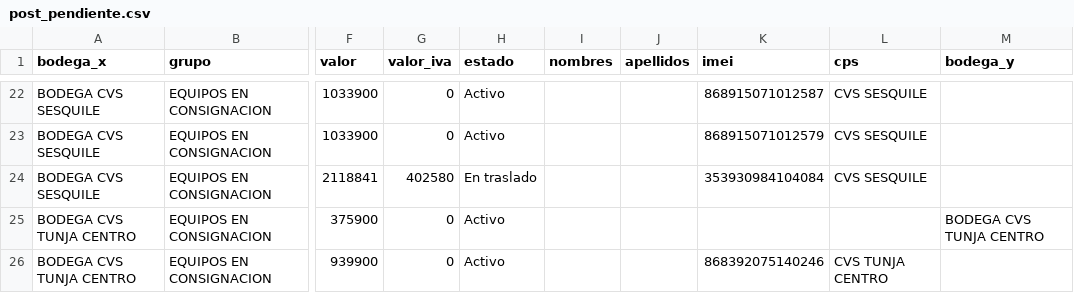
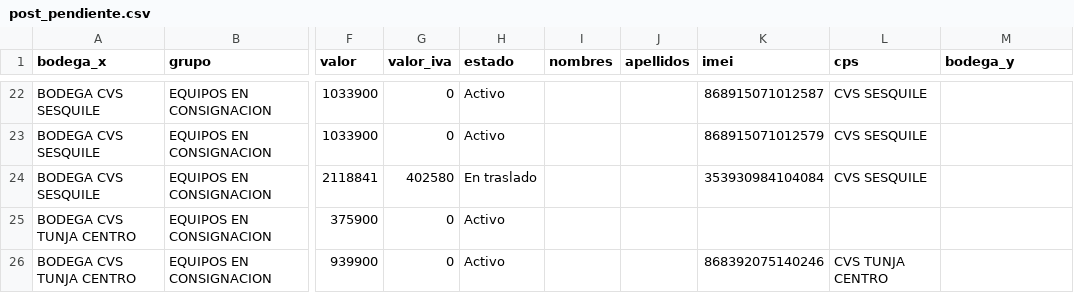
Before and after one commit to lubernu/lefcom, a CSV file: post_pendiente.csv, drawn as a sheet; only a part is shown, gaps mark what is left out; the diff covers the shown part only; the diff names each change by its address in the sheet, - before the commit and + after, or states it on an @@ line.

```diff
--- a/post_pendiente.csv
+++ b/post_pendiente.csv
-M25 (bodega_y): BODEGA CVS TUNJA CENTRO
+M25 (bodega_y): (empty)
```
Also changed, not shown: 10 edited cells elsewhere in this file, kit_pendiente.csv, 1 other file.
